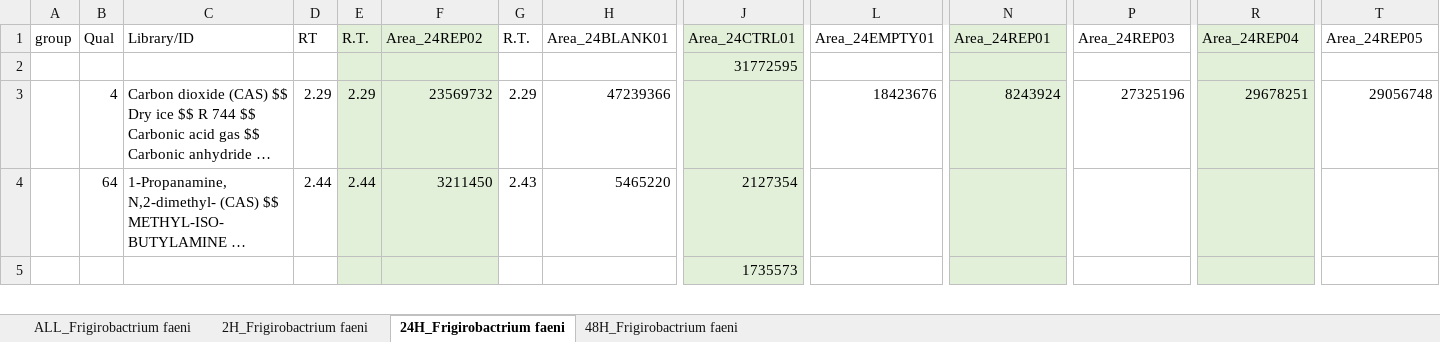
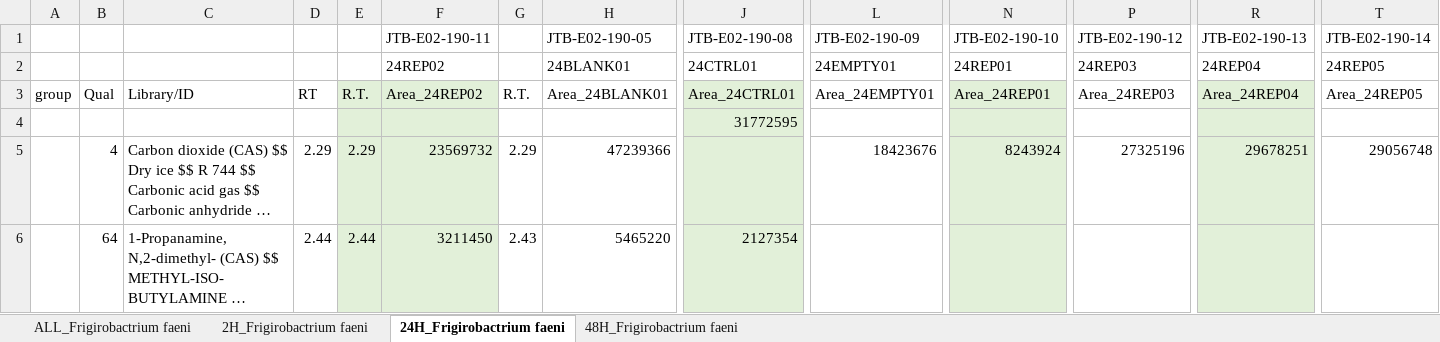
Before and after one commit to jamestbrown5/archive_BACandBlue, an Excel workbook: data/Frigirobactrium faeni.xlsx, sheet 24H_Frigirobactrium faeni, drawn as a sheet; only a part is shown, gaps mark what is left out; the shorter side is filled out with more unchanged rows; long unchanged cells end in …; values as stored, in another font and other column widths than the file's, no borders; rows hold the shown columns only; the diff names each change by its address in the sheet, - before the commit and + after, or states it on an @@ line.

```diff
--- a/data/Frigirobactrium faeni.xlsx (sheet 24H_Frigirobactrium faeni)
+++ b/data/Frigirobactrium faeni.xlsx (sheet 24H_Frigirobactrium faeni)
+row 1:  |  |  |  |  | JTB-E02-190-11 |  | JTB-E02-190-05 | JTB-E02-190-08 | JTB-E02-190-09 | JTB-E02-190-10 | JTB-E02-190-12 | JTB-E02-190-13 | JTB-E02-190-14
+row 2:  |  |  |  |  | 24REP02 |  | 24BLANK01 | 24CTRL01 | 24EMPTY01 | 24REP01 | 24REP03 | 24REP04 | 24REP05
```
Also changed, not shown: sheet ALL_Frigirobactrium faeni, 10 other files.
